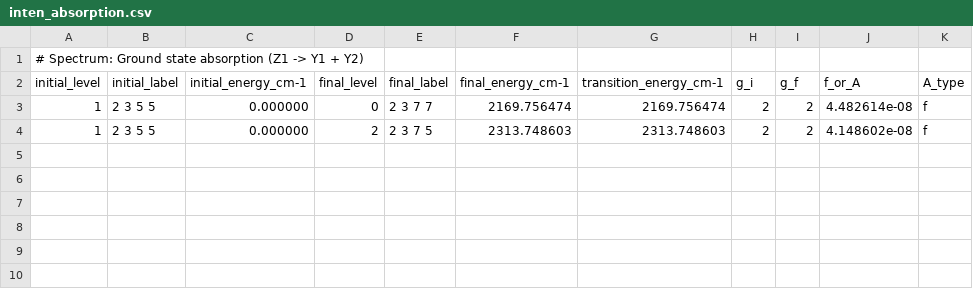
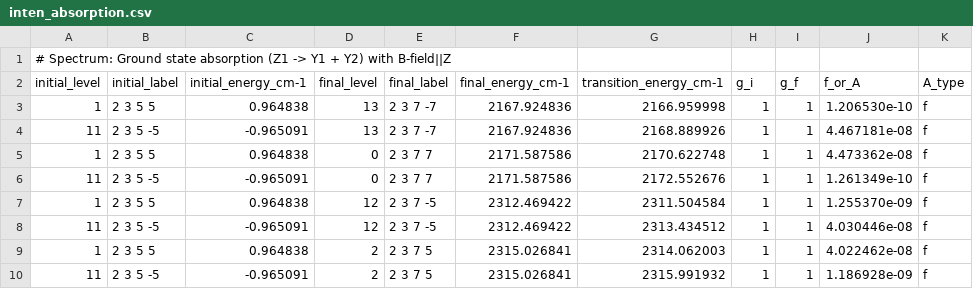
Before and after one commit to mikereidnz/pycf, a CSV file: examples/ceylf/inten_absorption.csv, drawn as a sheet.

```diff
--- a/examples/ceylf/inten_absorption.csv
+++ b/examples/ceylf/inten_absorption.csv
@@ -1,4 +1,10 @@
-# Spectrum: Ground state absorption (Z1 -> Y1 + Y2)
+# Spectrum: Ground state absorption (Z1 -> Y1 + Y2) with B-field||Z
 initial_level,initial_label,initial_energy_cm-1,final_level,final_label,final_energy_cm-1,transition_energy_cm-1,g_i,g_f,f_or_A,A_type
-1,2 3 5 5,0.000000,0,2 3 7 7,2169.756474,2169.756474,2,2,4.482614e-08,f
-1,2 3 5 5,0.000000,2,2 3 7 5,2313.748603,2313.748603,2,2,4.148602e-08,f
+1,2 3 5 5,0.964838,13,2 3 7 -7,2167.924836,2166.959998,1,1,1.206530e-10,f
+11,2 3 5 -5,-0.965091,13,2 3 7 -7,2167.924836,2168.889926,1,1,4.467181e-08,f
+1,2 3 5 5,0.964838,0,2 3 7 7,2171.587586,2170.622748,1,1,4.473362e-08,f
+11,2 3 5 -5,-0.965091,0,2 3 7 7,2171.587586,2172.552676,1,1,1.261349e-10,f
+1,2 3 5 5,0.964838,12,2 3 7 -5,2312.469422,2311.504584,1,1,1.255370e-09,f
+11,2 3 5 -5,-0.965091,12,2 3 7 -5,2312.469422,2313.434512,1,1,4.030446e-08,f
+1,2 3 5 5,0.964838,2,2 3 7 5,2315.026841,2314.062003,1,1,4.022462e-08,f
+11,2 3 5 -5,-0.965091,2,2 3 7 5,2315.026841,2315.991932,1,1,1.186928e-09,f
```
Also changed, not shown: examples/ceylf/inten_emission.csv, 12 other files.
